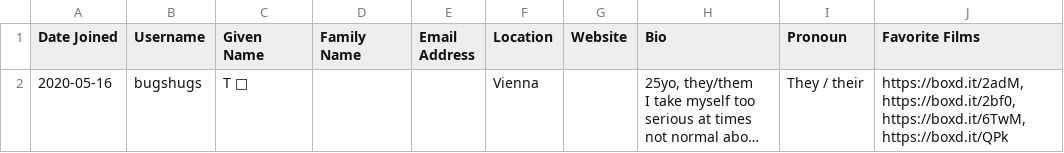
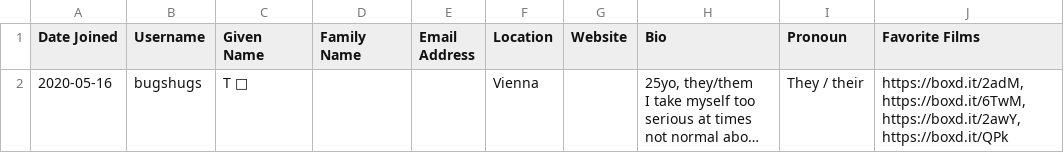
Before and after one commit to bugshugs/letterboxd-KG, a CSV file: data/letterboxd_export/profile.csv, drawn as a sheet; long unchanged cells end in …; the diff names each change by its address in the sheet, - before the commit and + after, or states it on an @@ line.

```diff
--- a/data/letterboxd_export/profile.csv
+++ b/data/letterboxd_export/profile.csv
-J2 (Favorite Films): https://boxd.it/2adM, https://boxd.it/2bf0, https://boxd.it/6TwM, https://boxd.it/QPk
+J2 (Favorite Films): https://boxd.it/2adM, https://boxd.it/6TwM, https://boxd.it/2awY, https://boxd.it/QPk
```
Also changed, not shown: data/letterboxd_export/diary.csv, data/letterboxd_export/likes/reviews.csv, 8 other files.
